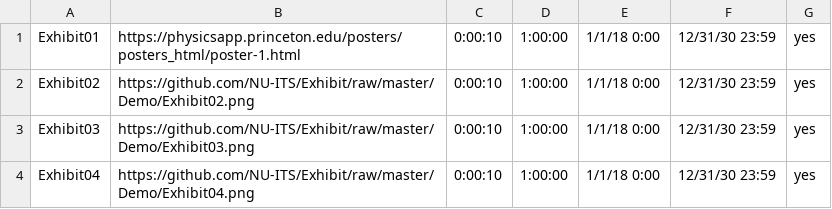
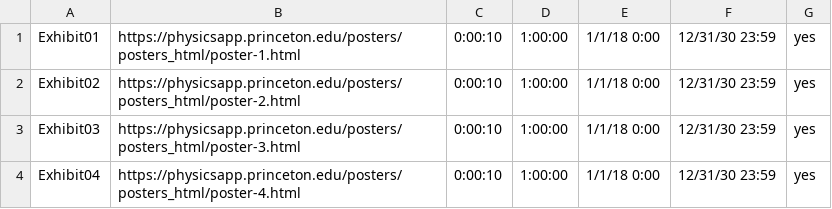
Before and after one commit to dsig2311/fantastic-palm-tree, a CSV file: test.csv, drawn as a sheet.

Commit message:
test.csv

```diff
--- a/test.csv
+++ b/test.csv
@@ -1,4 +1,4 @@
 Exhibit01,https://physicsapp.princeton.edu/posters/posters_html/poster-1.html,0:00:10,1:00:00,1/1/18 0:00,12/31/30 23:59,yes
-Exhibit02,https://github.com/NU-ITS/Exhibit/raw/master/Demo/Exhibit02.png,0:00:10,1:00:00,1/1/18 0:00,12/31/30 23:59,yes
-Exhibit03,https://github.com/NU-ITS/Exhibit/raw/master/Demo/Exhibit03.png,0:00:10,1:00:00,1/1/18 0:00,12/31/30 23:59,yes
-Exhibit04,https://github.com/NU-ITS/Exhibit/raw/master/Demo/Exhibit04.png,0:00:10,1:00:00,1/1/18 0:00,12/31/30 23:59,yes
+Exhibit02,https://physicsapp.princeton.edu/posters/posters_html/poster-2.html,0:00:10,1:00:00,1/1/18 0:00,12/31/30 23:59,yes
+Exhibit03,https://physicsapp.princeton.edu/posters/posters_html/poster-3.html,0:00:10,1:00:00,1/1/18 0:00,12/31/30 23:59,yes
+Exhibit04,https://physicsapp.princeton.edu/posters/posters_html/poster-4.html,0:00:10,1:00:00,1/1/18 0:00,12/31/30 23:59,yes
```
